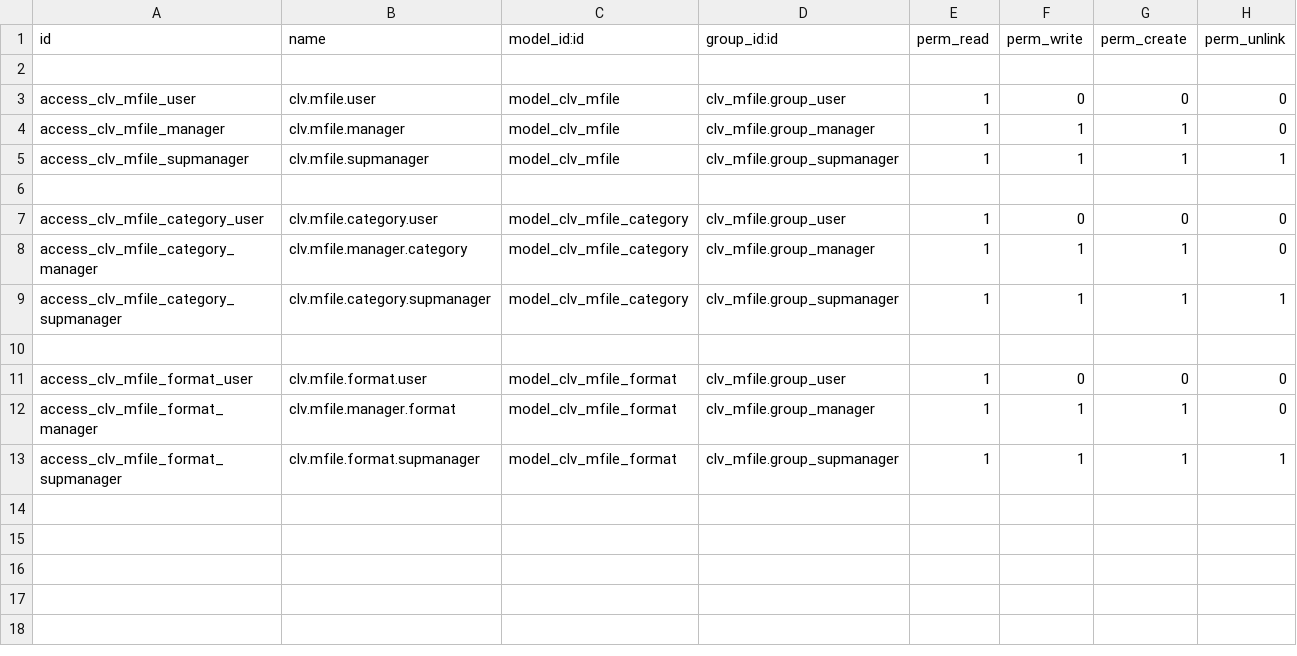
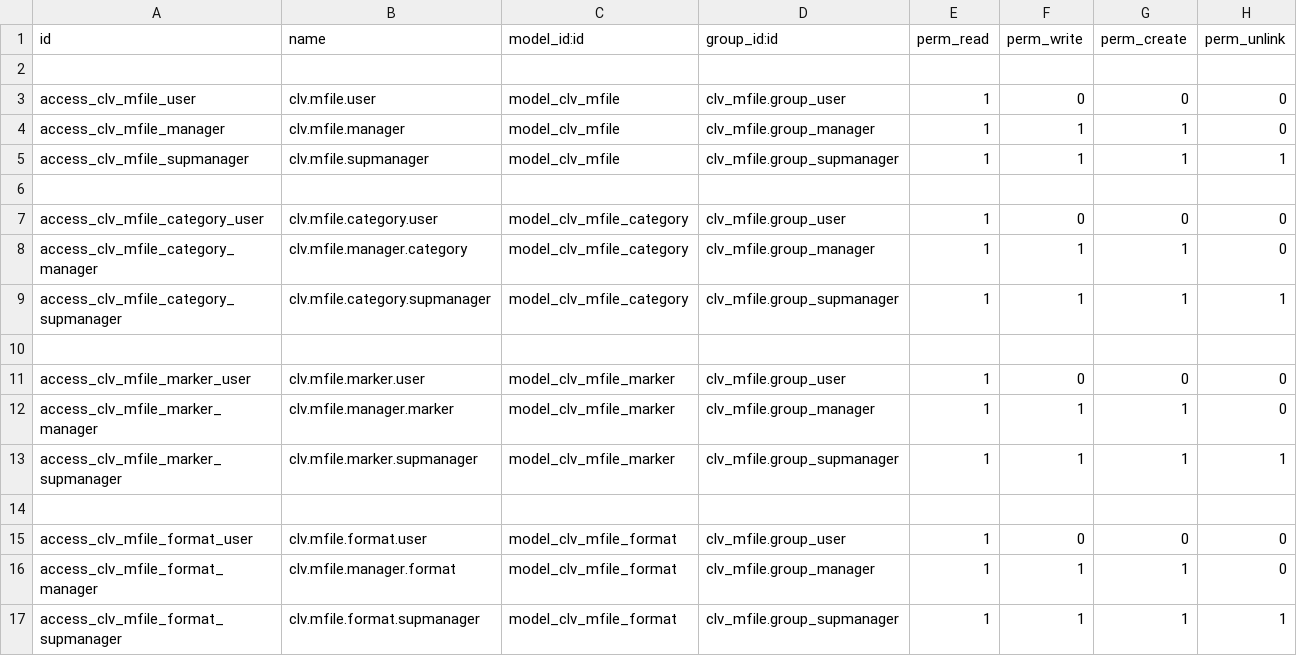
Before and after one commit to CLVsol/clvsol_odoo_addons, a CSV file: clv_mfile/security/ir.model.access.csv, drawn as a sheet.

Commit message:
[IMP] clv_mfile (ADD mfile_marker)

```diff
--- a/clv_mfile/security/ir.model.access.csv
+++ b/clv_mfile/security/ir.model.access.csv
@@ -10,2 +10,6 @@ access_clv_mfile_category_supmanager,clv.mfile.category.supmanager,model_clv_mfi
 
+access_clv_mfile_marker_user,clv.mfile.marker.user,model_clv_mfile_marker,clv_mfile.group_user,1,0,0,0
+access_clv_mfile_marker_manager,clv.mfile.manager.marker,model_clv_mfile_marker,clv_mfile.group_manager,1,1,1,0
+access_clv_mfile_marker_supmanager,clv.mfile.marker.supmanager,model_clv_mfile_marker,clv_mfile.group_supmanager,1,1,1,1
+
 access_clv_mfile_format_user,clv.mfile.format.user,model_clv_mfile_format,clv_mfile.group_user,1,0,0,0
```
Also changed, not shown: 5 other files.
